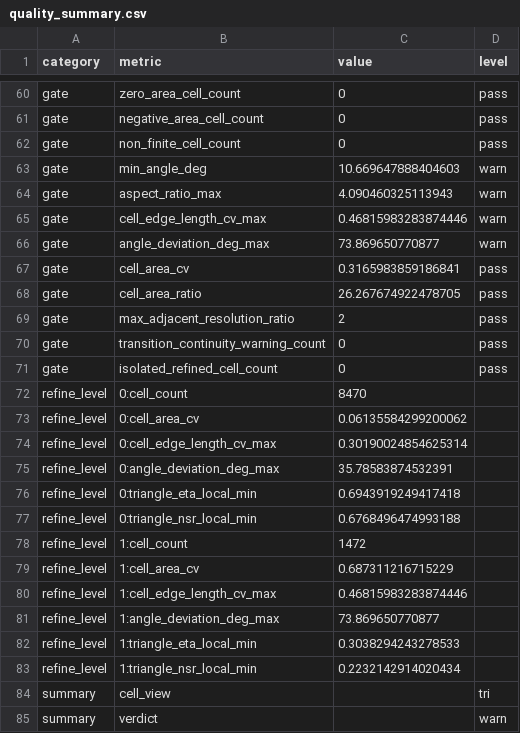
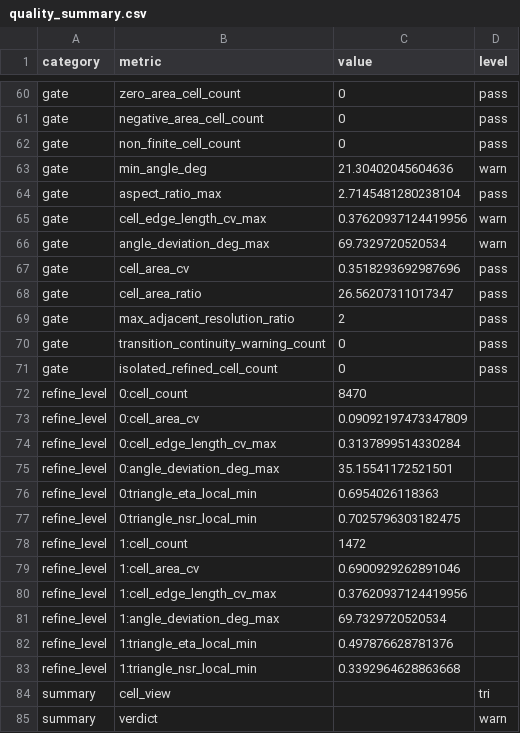
Before and after one commit to zhongwangwei/EarthMesh, a CSV file: hex/quality_summary.csv, drawn as a sheet; only a part is shown, gaps mark what is left out; the diff covers the shown part only.

```diff
--- a/hex/quality_summary.csv
+++ b/hex/quality_summary.csv
@@ -62,8 +62,8 @@ gate,negative_area_cell_count,0,pass
 gate,non_finite_cell_count,0,pass
-gate,min_angle_deg,10.669647888404603,warn
-gate,aspect_ratio_max,4.090460325113943,warn
-gate,cell_edge_length_cv_max,0.46815983283874446,warn
-gate,angle_deviation_deg_max,73.869650770877,warn
-gate,cell_area_cv,0.3165983859186841,pass
-gate,cell_area_ratio,26.267674922478705,pass
+gate,min_angle_deg,21.30402045604636,warn
+gate,aspect_ratio_max,2.7145481280238104,pass
+gate,cell_edge_length_cv_max,0.37620937124419956,warn
+gate,angle_deviation_deg_max,69.7329720520534,warn
+gate,cell_area_cv,0.3518293692987696,pass
+gate,cell_area_ratio,26.56207311017347,pass
 gate,max_adjacent_resolution_ratio,2,pass
@@ -72,13 +72,13 @@ gate,isolated_refined_cell_count,0,pass
 refine_level,0:cell_count,8470,
-refine_level,0:cell_area_cv,0.06135584299200062,
-refine_level,0:cell_edge_length_cv_max,0.30190024854625314,
-refine_level,0:angle_deviation_deg_max,35.78583874532391,
-refine_level,0:triangle_eta_local_min,0.6943919249417418,
-refine_level,0:triangle_nsr_local_min,0.6768496474993188,
+refine_level,0:cell_area_cv,0.09092197473347809,
+refine_level,0:cell_edge_length_cv_max,0.3137899514330284,
+refine_level,0:angle_deviation_deg_max,35.15541172521501,
+refine_level,0:triangle_eta_local_min,0.6954026118363,
+refine_level,0:triangle_nsr_local_min,0.7025796303182475,
 refine_level,1:cell_count,1472,
-refine_level,1:cell_area_cv,0.687311216715229,
-refine_level,1:cell_edge_length_cv_max,0.46815983283874446,
-refine_level,1:angle_deviation_deg_max,73.869650770877,
-refine_level,1:triangle_eta_local_min,0.3038294243278533,
-refine_level,1:triangle_nsr_local_min,0.2232142914020434,
+refine_level,1:cell_area_cv,0.6900929262891046,
+refine_level,1:cell_edge_length_cv_max,0.37620937124419956,
+refine_level,1:angle_deviation_deg_max,69.7329720520534,
+refine_level,1:triangle_eta_local_min,0.497876628781376,
+refine_level,1:triangle_nsr_local_min,0.3392964628863668,
 summary,cell_view,,tri
```
Also changed, not shown: 13 edited cells elsewhere in this file, 7 other files.
